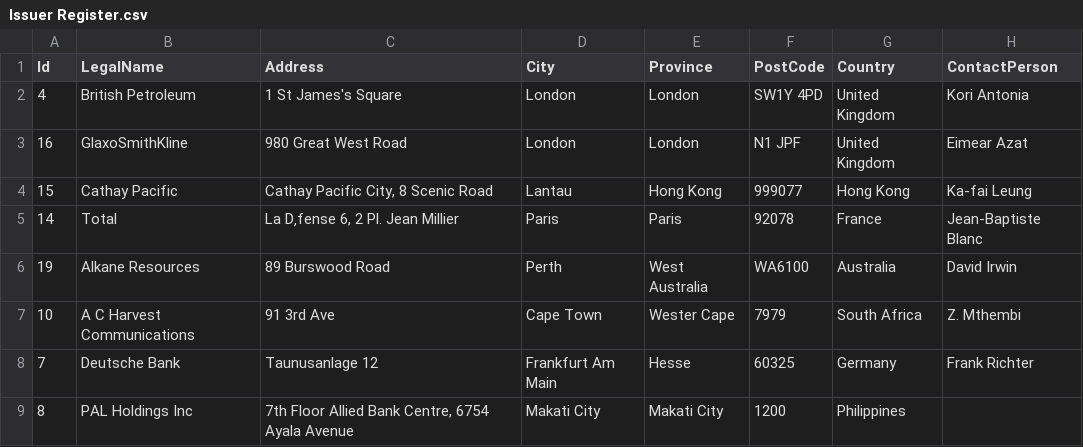
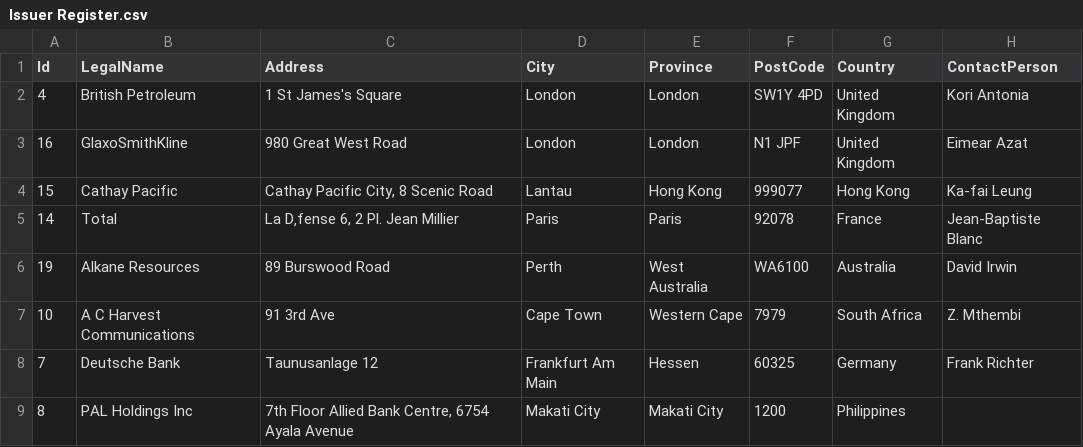
Before and after one commit to fundapps/TechDocs, a CSV file: Sample-ImportFiles/Issuer Register.csv, drawn as a sheet; only a part is shown; the diff names each change by its address in the sheet, - before the commit and + after, or states it on an @@ line.

Commit message:
Update Issuer Register.csv

```diff
--- a/Sample-ImportFiles/Issuer Register.csv
+++ b/Sample-ImportFiles/Issuer Register.csv
-E7 (Province): Wester Cape
+E7 (Province): Western Cape
-E8 (Province): Hesse
+E8 (Province): Hessen
```
